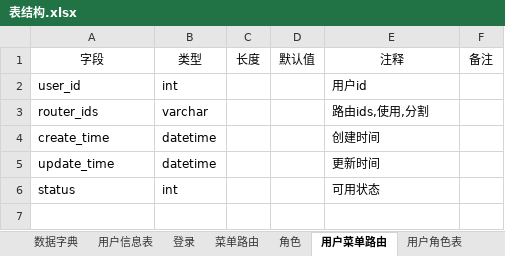
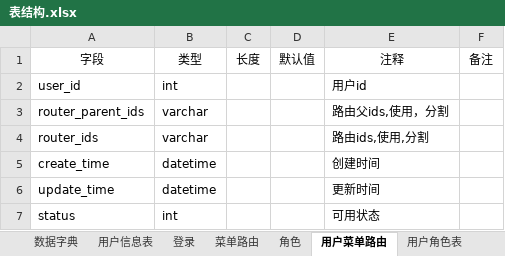
Before and after one commit to 396743672/wm.program, an Excel workbook: desginer/001excel/表结构.xlsx, sheet 用户菜单路由, drawn as a sheet; values as stored, in another font and other column widths than the file's, no borders; the diff names each change by its address in the sheet, - before the commit and + after, or states it on an @@ line.

```diff
--- a/desginer/001excel/表结构.xlsx (sheet 用户菜单路由)
+++ b/desginer/001excel/表结构.xlsx (sheet 用户菜单路由)
+row 3: router_parent_ids | varchar |  |  | 路由父ids,使用，分割
```
Also changed, not shown: 4 other files.
